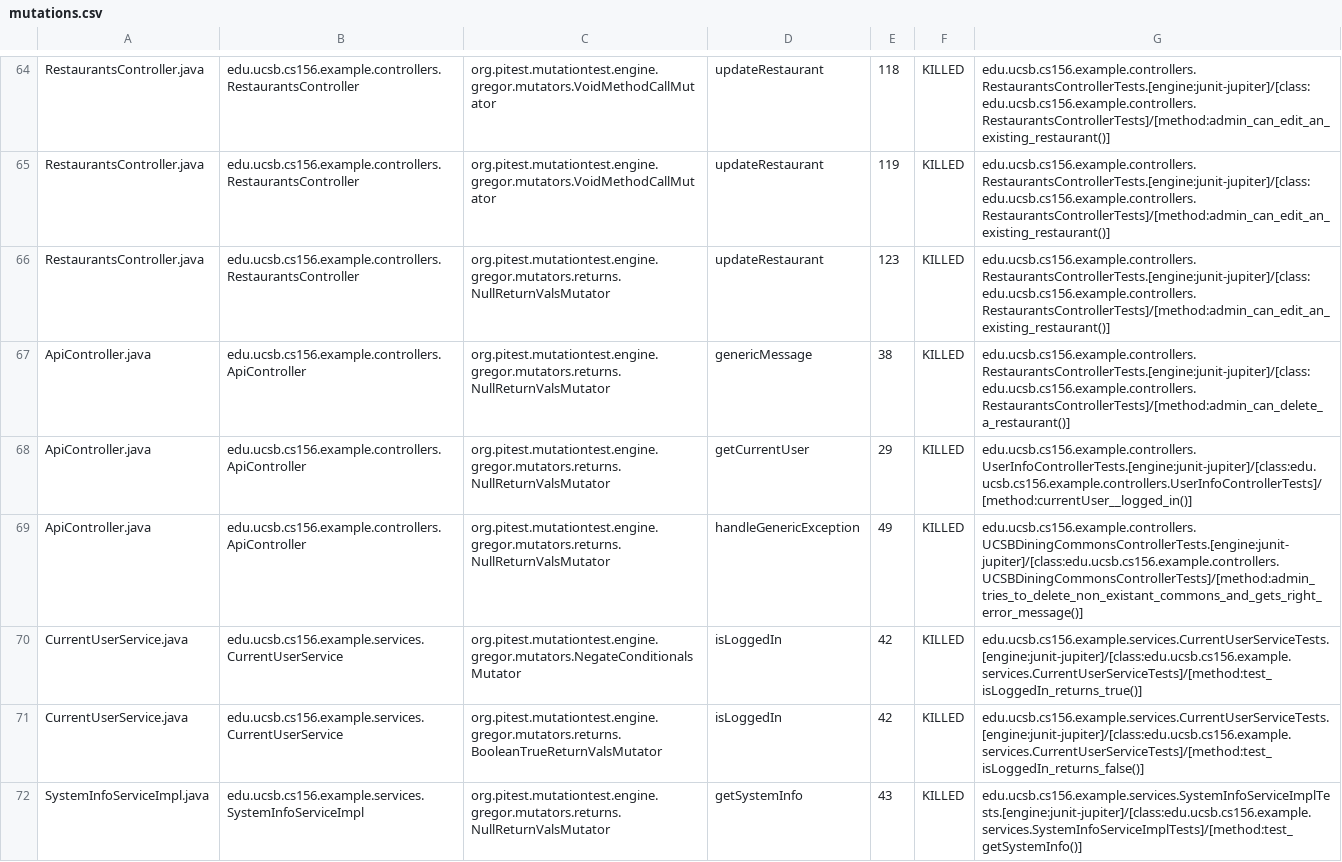
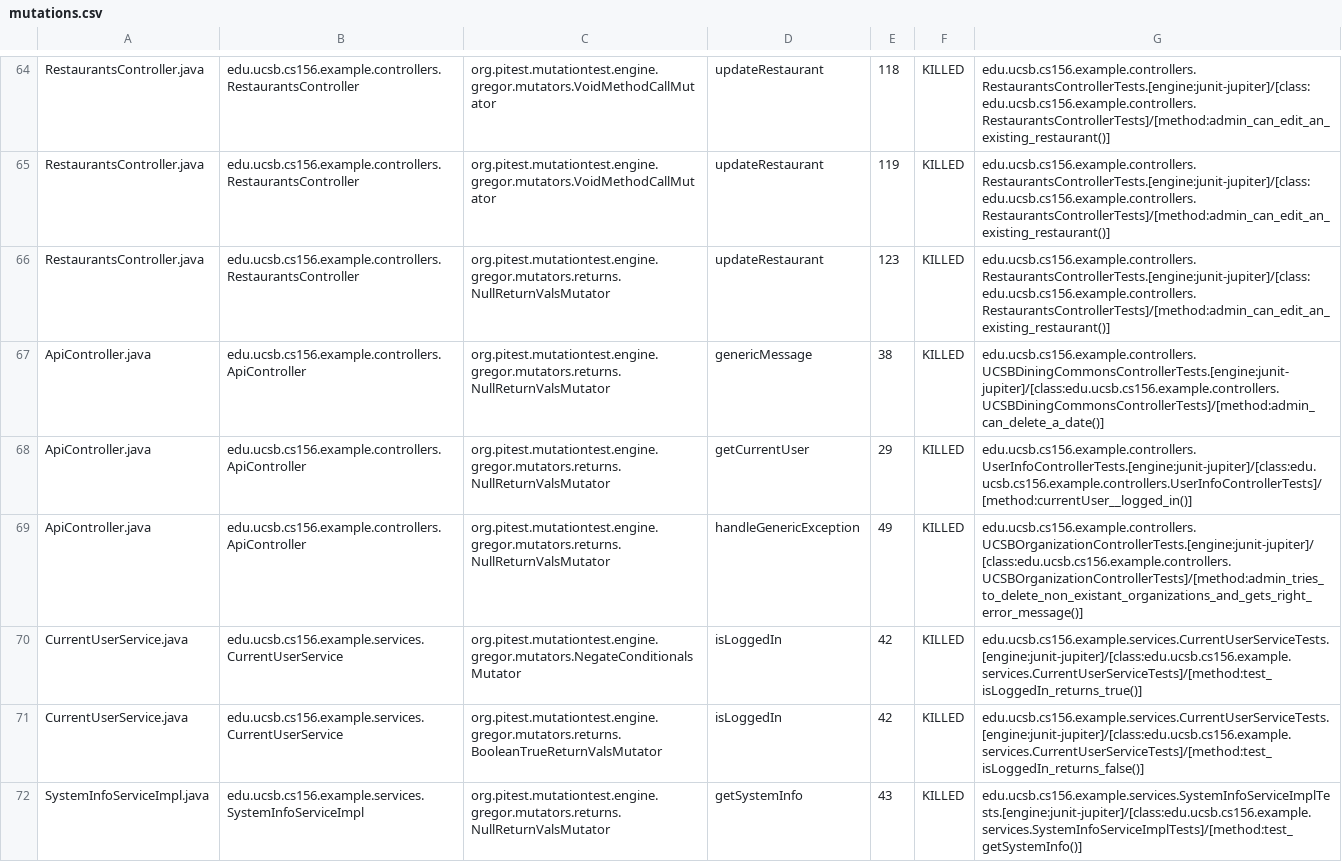
Before and after one commit to ucsb-cs156-s24/team03-s24-4pm-6, a CSV file: prs/121/pitest/mutations.csv, drawn as a sheet; only a part is shown, gaps mark what is left out.

Commit message:
Deploying to gh-pages from @ ucsb-cs156-s24/team03-s24-4pm-6@da7eff4c38dcc7cf1f033389949a002ece894d4f 🚀

```diff
--- a/prs/121/pitest/mutations.csv
+++ b/prs/121/pitest/mutations.csv
@@ -66,5 +66,5 @@ RestaurantsController.java,edu.ucsb.cs156.example.controllers.RestaurantsControl
 RestaurantsController.java,edu.ucsb.cs156.example.controllers.RestaurantsController,org.pitest.mutationtest.engine.gregor.mutators.returns.NullReturnValsMutator,updateRestaurant,123,KILLED,edu.ucsb.cs156.example.controllers.RestaurantsControllerTests.[engine:junit-jupiter]/[class:edu.ucsb.cs156.example.controllers.RestaurantsControllerTests]/[method:admin_can_edit_an_existing_restaurant()]
-ApiController.java,edu.ucsb.cs156.example.controllers.ApiController,org.pitest.mutationtest.engine.gregor.mutators.returns.NullReturnValsMutator,genericMessage,38,KILLED,edu.ucsb.cs156.example.controllers.RestaurantsControllerTests.[engine:junit-jupiter]/[class:edu.ucsb.cs156.example.controllers.RestaurantsControllerTests]/[method:admin_can_delete_a_restaurant()]
+ApiController.java,edu.ucsb.cs156.example.controllers.ApiController,org.pitest.mutationtest.engine.gregor.mutators.returns.NullReturnValsMutator,genericMessage,38,KILLED,edu.ucsb.cs156.example.controllers.UCSBDiningCommonsControllerTests.[engine:junit-jupiter]/[class:edu.ucsb.cs156.example.controllers.UCSBDiningCommonsControllerTests]/[method:admin_can_delete_a_date()]
 ApiController.java,edu.ucsb.cs156.example.controllers.ApiController,org.pitest.mutationtest.engine.gregor.mutators.returns.NullReturnValsMutator,getCurrentUser,29,KILLED,edu.ucsb.cs156.example.controllers.UserInfoControllerTests.[engine:junit-jupiter]/[class:edu.ucsb.cs156.example.controllers.UserInfoControllerTests]/[method:currentUser__logged_in()]
-ApiController.java,edu.ucsb.cs156.example.controllers.ApiController,org.pitest.mutationtest.engine.gregor.mutators.returns.NullReturnValsMutator,handleGenericException,49,KILLED,edu.ucsb.cs156.example.controllers.UCSBDiningCommonsControllerTests.[engine:junit-jupiter]/[class:edu.ucsb.cs156.example.controllers.UCSBDiningCommonsControllerTests]/[method:admin_tries_to_delete_non_existant_commons_and_gets_right_error_message()]
+ApiController.java,edu.ucsb.cs156.example.controllers.ApiController,org.pitest.mutationtest.engine.gregor.mutators.returns.NullReturnValsMutator,handleGenericException,49,KILLED,edu.ucsb.cs156.example.controllers.UCSBOrganizationControllerTests.[engine:junit-jupiter]/[class:edu.ucsb.cs156.example.controllers.UCSBOrganizationControllerTests]/[method:admin_tries_to_delete_non_existant_organizations_and_gets_right_error_message()]
 CurrentUserService.java,edu.ucsb.cs156.example.services.CurrentUserService,org.pitest.mutationtest.engine.gregor.mutators.NegateConditionalsMutator,isLoggedIn,42,KILLED,edu.ucsb.cs156.example.services.CurrentUserServiceTests.[engine:junit-jupiter]/[class:edu.ucsb.cs156.example.services.CurrentUserServiceTests]/[method:test_isLoggedIn_returns_true()]
```
Also changed, not shown: 13 other files.
